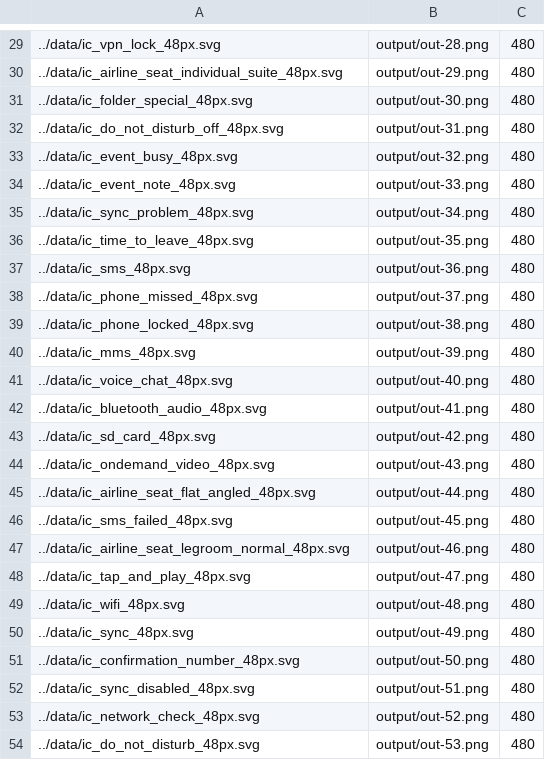
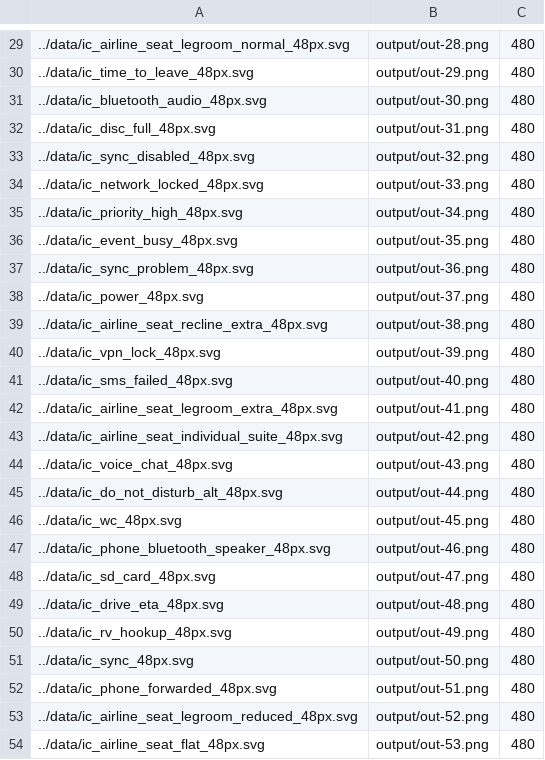
Before and after one commit to jactymilena/APP1_S6, a CSV file: code/data-files.csv, drawn as a sheet; only a part is shown, gaps mark what is left out; the diff covers the shown part only.

```diff
--- a/code/data-files.csv
+++ b/code/data-files.csv
@@ -29,26 +29,26 @@
-../data/ic_vpn_lock_48px.svg;output/out-28.png;480
-../data/ic_airline_seat_individual_suite_48px.svg;output/out-29.png;480
-../data/ic_folder_special_48px.svg;output/out-30.png;480
-../data/ic_do_not_disturb_off_48px.svg;output/out-31.png;480
-../data/ic_event_busy_48px.svg;output/out-32.png;480
-../data/ic_event_note_48px.svg;output/out-33.png;480
-../data/ic_sync_problem_48px.svg;output/out-34.png;480
-../data/ic_time_to_leave_48px.svg;output/out-35.png;480
-../data/ic_sms_48px.svg;output/out-36.png;480
-../data/ic_phone_missed_48px.svg;output/out-37.png;480
-../data/ic_phone_locked_48px.svg;output/out-38.png;480
-../data/ic_mms_48px.svg;output/out-39.png;480
-../data/ic_voice_chat_48px.svg;output/out-40.png;480
-../data/ic_bluetooth_audio_48px.svg;output/out-41.png;480
-../data/ic_sd_card_48px.svg;output/out-42.png;480
-../data/ic_ondemand_video_48px.svg;output/out-43.png;480
-../data/ic_airline_seat_flat_angled_48px.svg;output/out-44.png;480
-../data/ic_sms_failed_48px.svg;output/out-45.png;480
-../data/ic_airline_seat_legroom_normal_48px.svg;output/out-46.png;480
-../data/ic_tap_and_play_48px.svg;output/out-47.png;480
-../data/ic_wifi_48px.svg;output/out-48.png;480
-../data/ic_sync_48px.svg;output/out-49.png;480
-../data/ic_confirmation_number_48px.svg;output/out-50.png;480
-../data/ic_sync_disabled_48px.svg;output/out-51.png;480
-../data/ic_network_check_48px.svg;output/out-52.png;480
-../data/ic_do_not_disturb_48px.svg;output/out-53.png;480
+../data/ic_airline_seat_legroom_normal_48px.svg;output/out-28.png;480
+../data/ic_time_to_leave_48px.svg;output/out-29.png;480
+../data/ic_bluetooth_audio_48px.svg;output/out-30.png;480
+../data/ic_disc_full_48px.svg;output/out-31.png;480
+../data/ic_sync_disabled_48px.svg;output/out-32.png;480
+../data/ic_network_locked_48px.svg;output/out-33.png;480
+../data/ic_priority_high_48px.svg;output/out-34.png;480
+../data/ic_event_busy_48px.svg;output/out-35.png;480
+../data/ic_sync_problem_48px.svg;output/out-36.png;480
+../data/ic_power_48px.svg;output/out-37.png;480
+../data/ic_airline_seat_recline_extra_48px.svg;output/out-38.png;480
+../data/ic_vpn_lock_48px.svg;output/out-39.png;480
+../data/ic_sms_failed_48px.svg;output/out-40.png;480
+../data/ic_airline_seat_legroom_extra_48px.svg;output/out-41.png;480
+../data/ic_airline_seat_individual_suite_48px.svg;output/out-42.png;480
+../data/ic_voice_chat_48px.svg;output/out-43.png;480
+../data/ic_do_not_disturb_alt_48px.svg;output/out-44.png;480
+../data/ic_wc_48px.svg;output/out-45.png;480
+../data/ic_phone_bluetooth_speaker_48px.svg;output/out-46.png;480
+../data/ic_sd_card_48px.svg;output/out-47.png;480
+../data/ic_drive_eta_48px.svg;output/out-48.png;480
+../data/ic_rv_hookup_48px.svg;output/out-49.png;480
+../data/ic_sync_48px.svg;output/out-50.png;480
+../data/ic_phone_forwarded_48px.svg;output/out-51.png;480
+../data/ic_airline_seat_legroom_reduced_48px.svg;output/out-52.png;480
+../data/ic_airline_seat_flat_48px.svg;output/out-53.png;480
```
Also changed, not shown: 27 edited cells elsewhere in this file, 1 other file.
